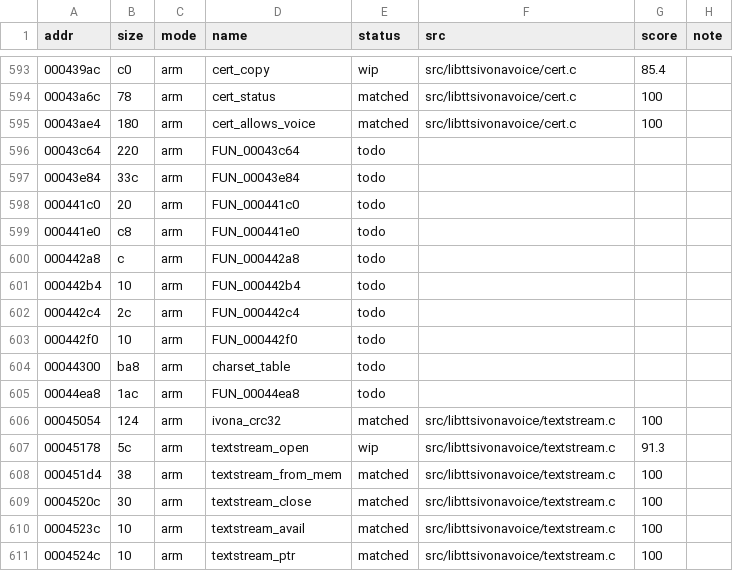
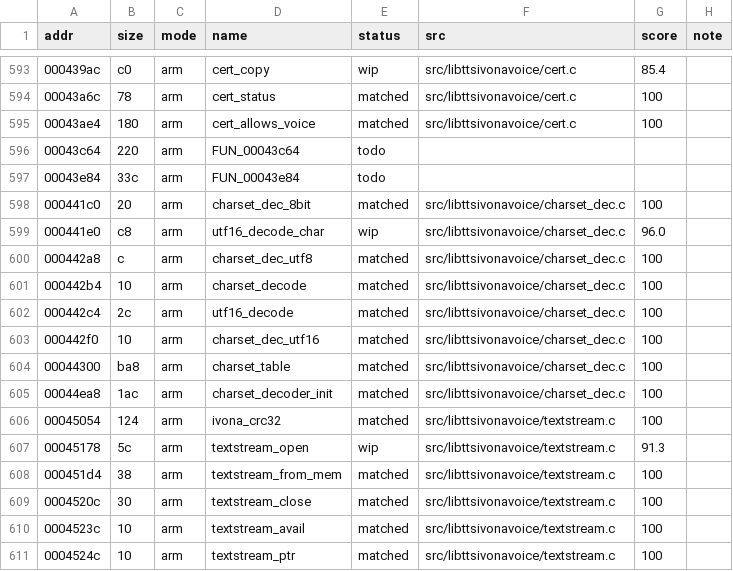
Before and after one commit to sweetbbak/open-ivona, a TSV file: symbols/libttsivonavoice.funcs.tsv, drawn as a sheet; only a part is shown, gaps mark what is left out; the diff covers the shown part only.

```diff
--- a/symbols/libttsivonavoice.funcs.tsv
+++ b/symbols/libttsivonavoice.funcs.tsv
@@ -597,10 +597,10 @@ addr	size	mode	name	status	src	score	note
 00043e84	33c	arm	FUN_00043e84	todo			
-000441c0	20	arm	FUN_000441c0	todo			
-000441e0	c8	arm	FUN_000441e0	todo			
-000442a8	c	arm	FUN_000442a8	todo			
-000442b4	10	arm	FUN_000442b4	todo			
-000442c4	2c	arm	FUN_000442c4	todo			
-000442f0	10	arm	FUN_000442f0	todo			
-00044300	ba8	arm	charset_table	todo			
-00044ea8	1ac	arm	FUN_00044ea8	todo			
+000441c0	20	arm	charset_dec_8bit	matched	src/libttsivonavoice/charset_dec.c	100	
+000441e0	c8	arm	utf16_decode_char	wip	src/libttsivonavoice/charset_dec.c	96.0	
+000442a8	c	arm	charset_dec_utf8	matched	src/libttsivonavoice/charset_dec.c	100	
+000442b4	10	arm	charset_decode	matched	src/libttsivonavoice/charset_dec.c	100	
+000442c4	2c	arm	utf16_decode	matched	src/libttsivonavoice/charset_dec.c	100	
+000442f0	10	arm	charset_dec_utf16	matched	src/libttsivonavoice/charset_dec.c	100	
+00044300	ba8	arm	charset_table	matched	src/libttsivonavoice/charset_dec.c	100	
+00044ea8	1ac	arm	charset_decoder_init	matched	src/libttsivonavoice/charset_dec.c	100	
 00045054	124	arm	ivona_crc32	matched	src/libttsivonavoice/textstream.c	100	
```
Also changed, not shown: 68 edited cells elsewhere in this file, symbols/libttsivonavoice.data.tsv, 5 other files.
